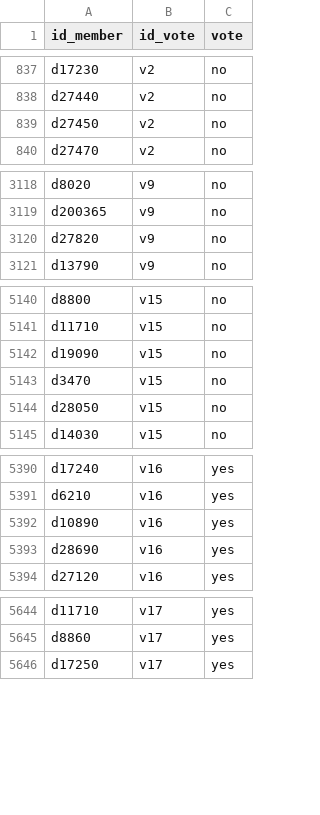
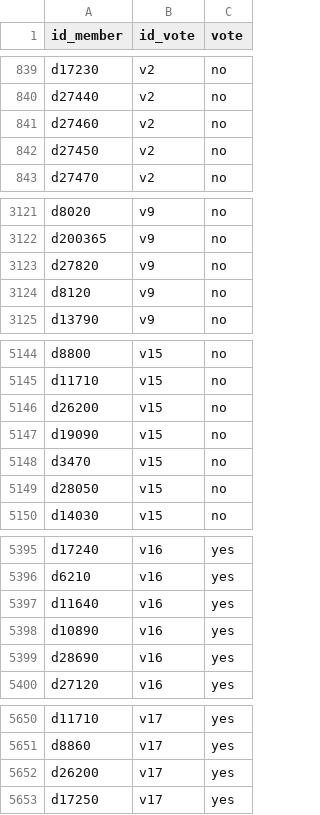
Before and after one commit to giacomo-melli/costituente-reti, a CSV file: data/en/edgelist_votes.csv, drawn as a sheet; only a part is shown, gaps mark what is left out; the diff covers the shown part only.

```diff
--- a/data/en/edgelist_votes.csv
+++ b/data/en/edgelist_votes.csv
@@ -838,2 +840,3 @@ d17230,v2,no
 d27440,v2,no
+d27460,v2,no
 d27450,v2,no
@@ -3120,2 +3123,3 @@ d200365,v9,no
 d27820,v9,no
+d8120,v9,no
 d13790,v9,no
@@ -5141,2 +5145,3 @@ d8800,v15,no
 d11710,v15,no
+d26200,v15,no
 d19090,v15,no
@@ -5391,2 +5396,3 @@ d17240,v16,yes
 d6210,v16,yes
+d11640,v16,yes
 d10890,v16,yes
@@ -5645,2 +5651,3 @@ d11710,v17,yes
 d8860,v17,yes
+d26200,v17,yes
 d17250,v17,yes
```
Also changed, not shown: 16 added rows and 3 removed rows elsewhere in this file, data/en/edgelist_amendments.csv, data/it/costituenti_nodi.csv, 14 other files.
